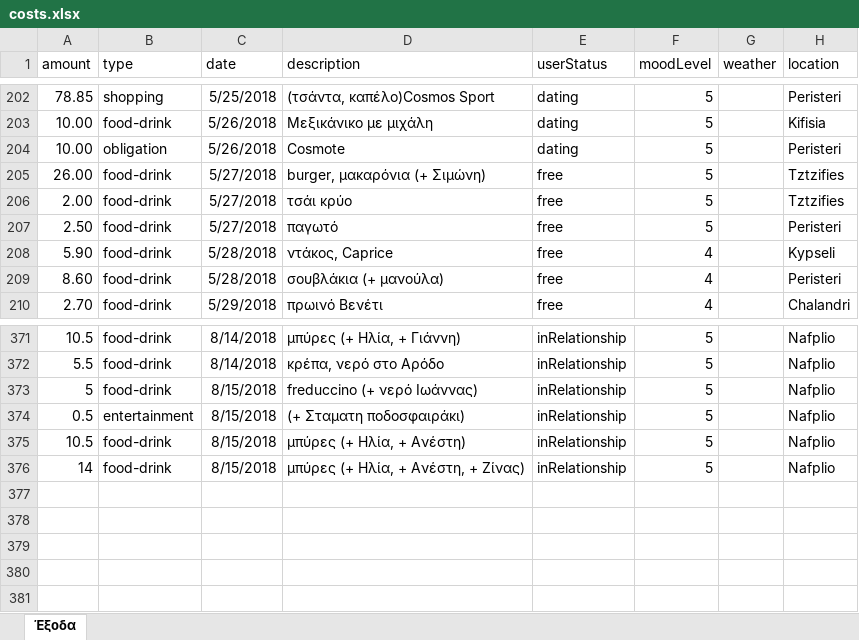
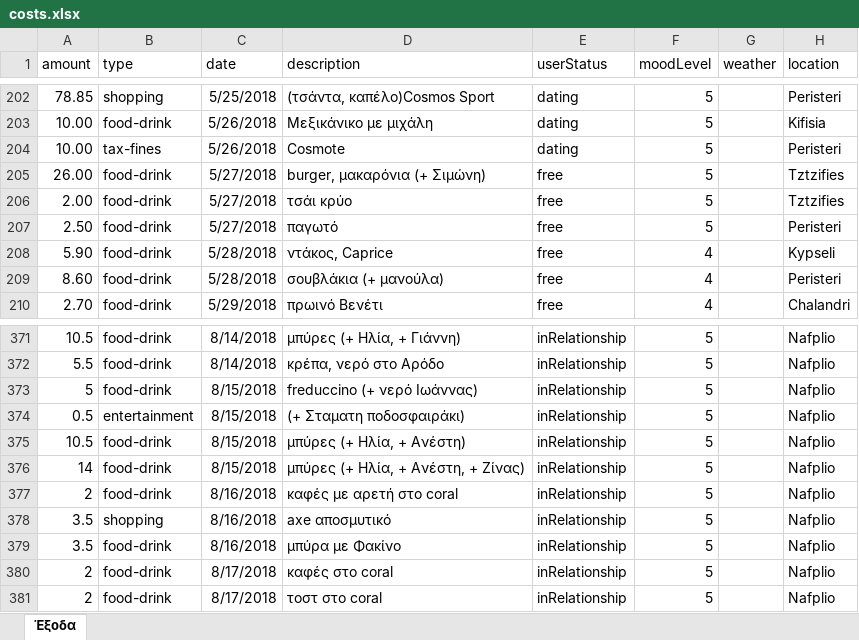
Before and after one commit to Stamanos/Financial-Organization, an Excel workbook: costs.xlsx, sheet Έξοδα, drawn as a sheet; only a part is shown, gaps mark what is left out; values as stored, in another font and other column widths than the file's, no borders; table styles not drawn; the diff names each change by its address in the sheet, - before the commit and + after, or states it on an @@ line.

Commit message:
update database

```diff
--- a/costs.xlsx (sheet Έξοδα)
+++ b/costs.xlsx (sheet Έξοδα)
-B204 (type): obligation
+B204 (type): tax-fines
+row 377: 2 | food-drink | 8/16/2018 | καφές με αρετή στο coral | inRelationship | 5 |  | Nafplio
+row 378: 3.5 | shopping | 8/16/2018 | axe αποσμυτικό | inRelationship | 5 |  | Nafplio
+row 379: 3.5 | food-drink | 8/16/2018 | μπύρα με Φακίνο | inRelationship | 5 |  | Nafplio
+row 380: 2 | food-drink | 8/17/2018 | καφές στο coral | inRelationship | 5 |  | Nafplio
+row 381: 2 | food-drink | 8/17/2018 | τοστ στο coral | inRelationship | 5 |  | Nafplio
```
